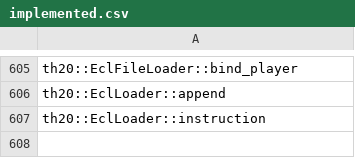
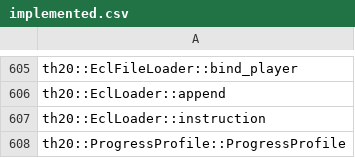
Before and after one commit to N0zoM1z0/th20, a CSV file: config/implemented.csv, drawn as a sheet; only a part is shown, gaps mark what is left out.

```diff
--- a/config/implemented.csv
+++ b/config/implemented.csv
@@ -607 +607,2 @@ th20::EclLoader::append
 th20::EclLoader::instruction
+th20::ProgressProfile::ProgressProfile
```
Also changed, not shown: config/function-origins.csv, config/known-symbols.csv, 17 other files.
